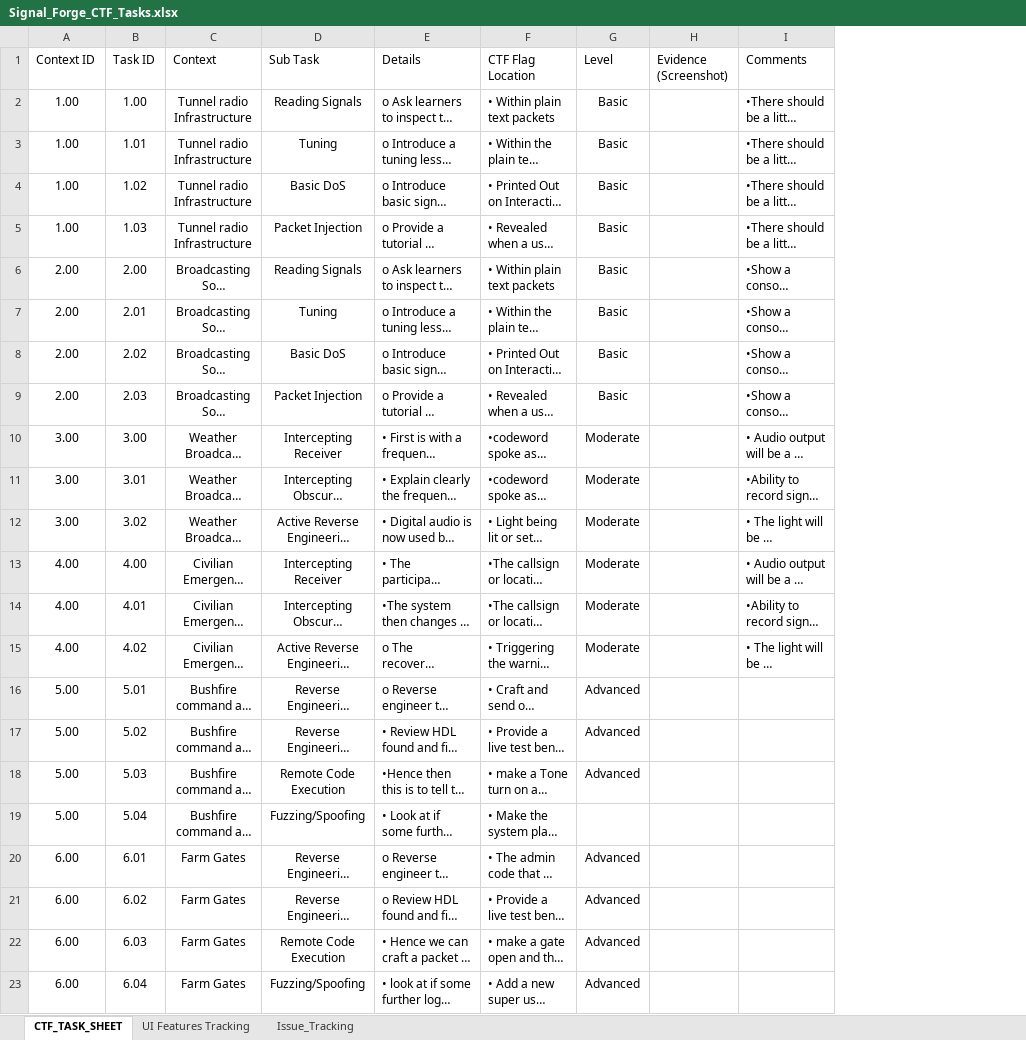
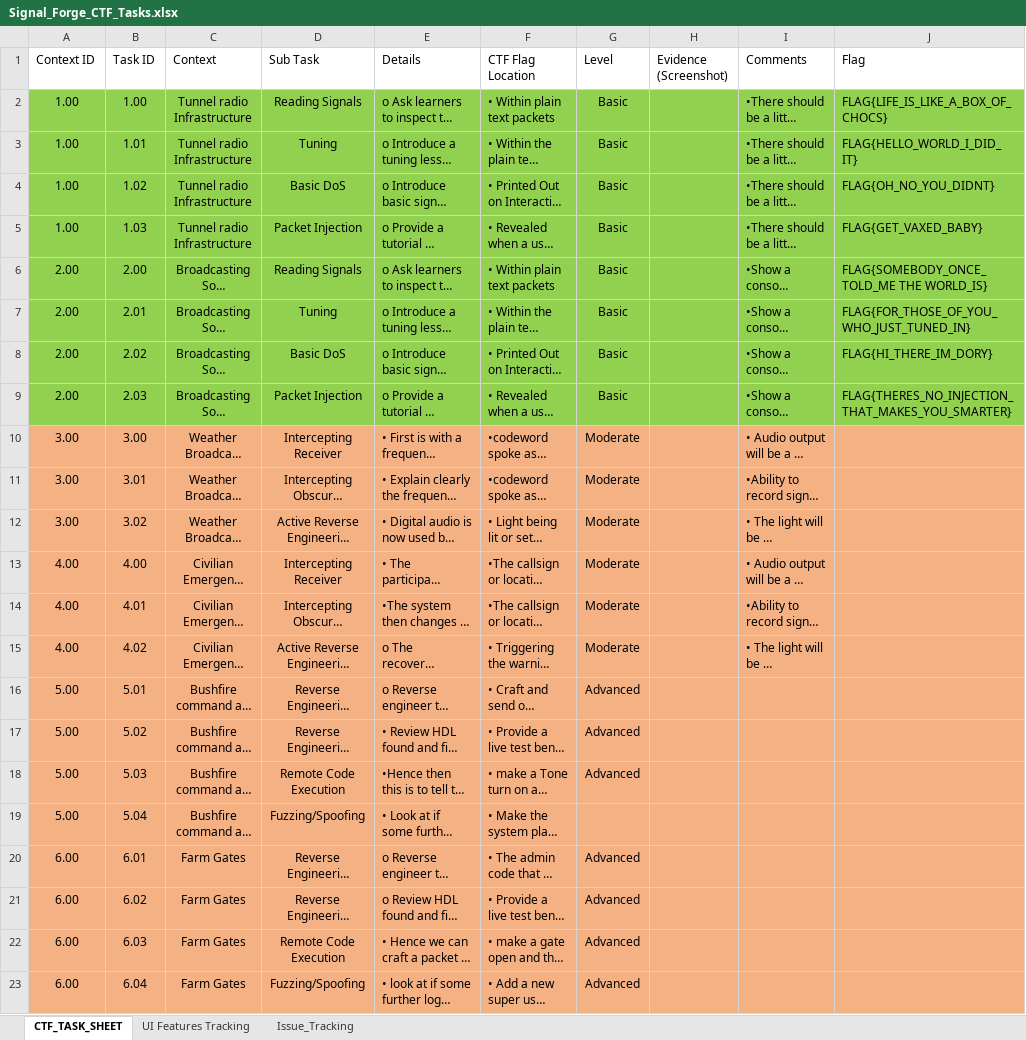
Before and after one commit to TGOSMAN/COMP6841, an Excel workbook: Project_SomethingAwesome/Project/outputs/requirements/Signal_Forge_CTF_Tasks.xlsx, sheet CTF_TASK_SHEET, drawn as a sheet; long unchanged cells end in …; values as stored, in another font and other column widths than the file's, no borders; table styles not drawn; the diff names each change by its address in the sheet, - before the commit and + after, or states it on an @@ line.

Commit message:
Signalling for Basic Stages customized along with feature improvements

```diff
--- a/Project_SomethingAwesome/Project/outputs/requirements/Signal_Forge_CTF_Tasks.xlsx (sheet CTF_TASK_SHEET)
+++ b/Project_SomethingAwesome/Project/outputs/requirements/Signal_Forge_CTF_Tasks.xlsx (sheet CTF_TASK_SHEET)
+column J (Flag), rows 2-9: FLAG{LIFE_IS_LIKE_A_BOX_OF_CHOCS} | FLAG{HELLO_WORLD_I_DID_IT} | FLAG{OH_NO_YOU_DIDNT} | FLAG{GET_VAXED_BABY} | FLAG{SOMEBODY_ONCE_TOLD_ME THE WORLD_IS} | FLAG{FOR_THOSE_OF_YOU_WHO_JUST_TUNED_IN} | FLAG{HI_THERE_IM_DORY} | FLAG{THERES_NO_INJECTION_THAT_MAKES_YOU_SMARTER}
-A2:I9 fill: none
+A2:I9 fill: #92D050
-A10:I23 fill: none
+A10:I23 fill: #F4B183
```
Also changed, not shown: 36 other files.
